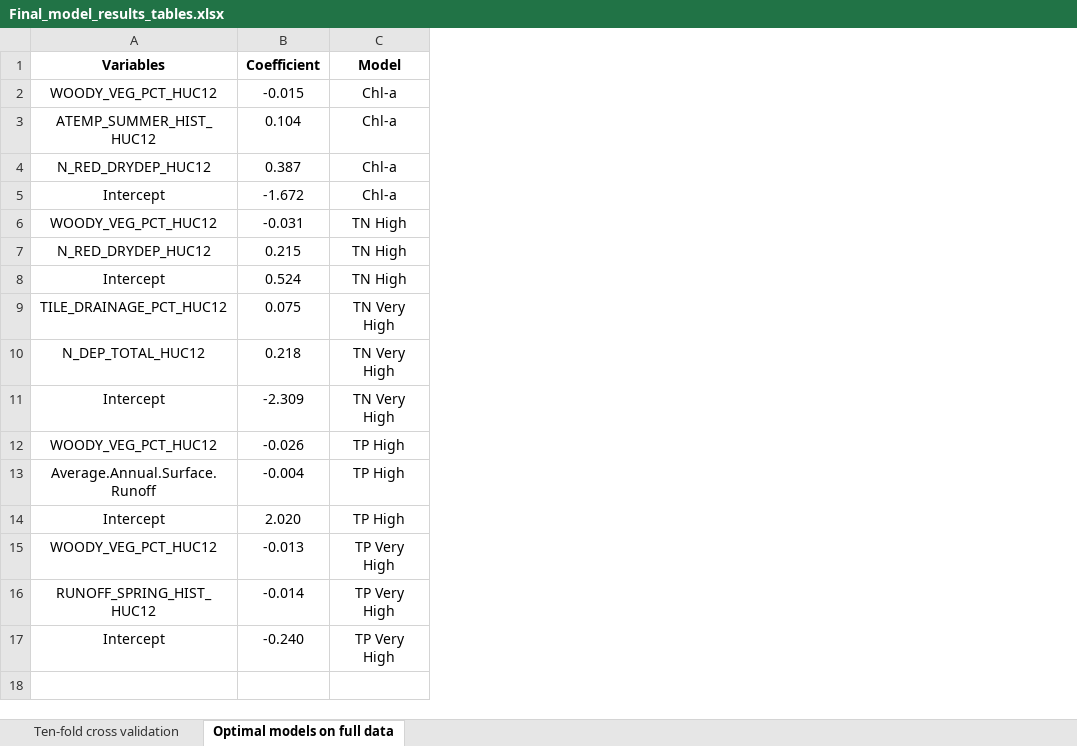
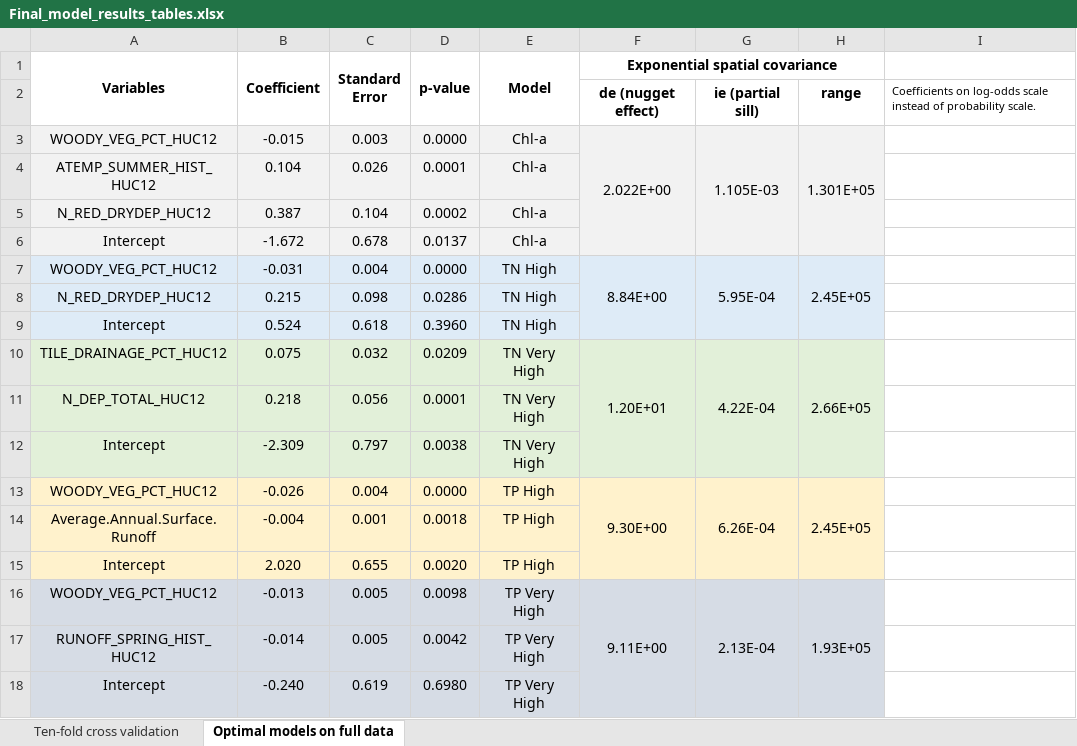
Before and after one commit to USEPA-clone/CONUS-Nutrient-and-Chlorophyll-Modeling, an Excel workbook: Final Data Tables for Paper/Final_model_results_tables.xlsx, sheet Optimal models on full data, drawn as a sheet; values as stored, in another font and other column widths than the file's, no borders; addresses are those after the commit; the diff names each change by its address in the sheet, - before the commit and + after, or states it on an @@ line.

Commit message:
Add files via upload

```diff
--- a/Final Data Tables for Paper/Final_model_results_tables.xlsx (sheet Optimal models on full data)
+++ b/Final Data Tables for Paper/Final_model_results_tables.xlsx (sheet Optimal models on full data)
+column C (Standard Error), rows 3-18: 0.003 | 0.026 | 0.104 | 0.678 | 0.004 | 0.098 | 0.618 | 0.032 | 0.056 | 0.797 | 0.004 | 0.001 | 0.655 | 0.005 | 0.005 | 0.619
+column D (p-value), rows 3-18: 0.0000 | 0.0001 | 0.0002 | 0.0137 | 0.0000 | 0.0286 | 0.3960 | 0.0209 | 0.0001 | 0.0038 | 0.0000 | 0.0018 | 0.0020 | 0.0098 | 0.0042 | 0.6980
+column F (Exponential spatial covariance), rows 3-16: 2.022E+00 |  |  |  | 8.84E+00 |  |  | 1.20E+01 |  |  | 9.30E+00 |  |  | 9.11E+00
+column G, rows 3-16: 1.105E-03 |  |  |  | 5.95E-04 |  |  | 4.22E-04 |  |  | 6.26E-04 |  |  | 2.13E-04
+column H, rows 3-16: 1.301E+05 |  |  |  | 2.45E+05 |  |  | 2.66E+05 |  |  | 2.45E+05 |  |  | 1.93E+05
+column I, empty
+A1:A2 merged
+B1:B2 merged
+E1:E2 merged
+row 2:  |  |  |  |  | de (nugget effect) | ie (partial sill) | range | Coefficients on log-odds scale instead of probability scale.
-A3:B6 fill: none
+A3:B6 fill: #F2F2F2
-E3:E6 fill: none
+E3:E6 fill: #F2F2F2
-A7:B9 fill: none
+A7:B9 fill: #DEEBF7
-E7:E9 fill: none
+E7:E9 fill: #DEEBF7
-A10:B12 fill: none
+A10:B12 fill: #E2F0D9
-E10:E12 fill: none
+E10:E12 fill: #E2F0D9
-A13:B15 fill: none
+A13:B15 fill: #FFF2CC
-E13:E15 fill: none
+E13:E15 fill: #FFF2CC
-A16:B18 fill: none
+A16:B18 fill: #D6DCE5
-E16:E18 fill: none
+E16:E18 fill: #D6DCE5
```
Also changed, not shown: sheet Ten-fold cross validation.
